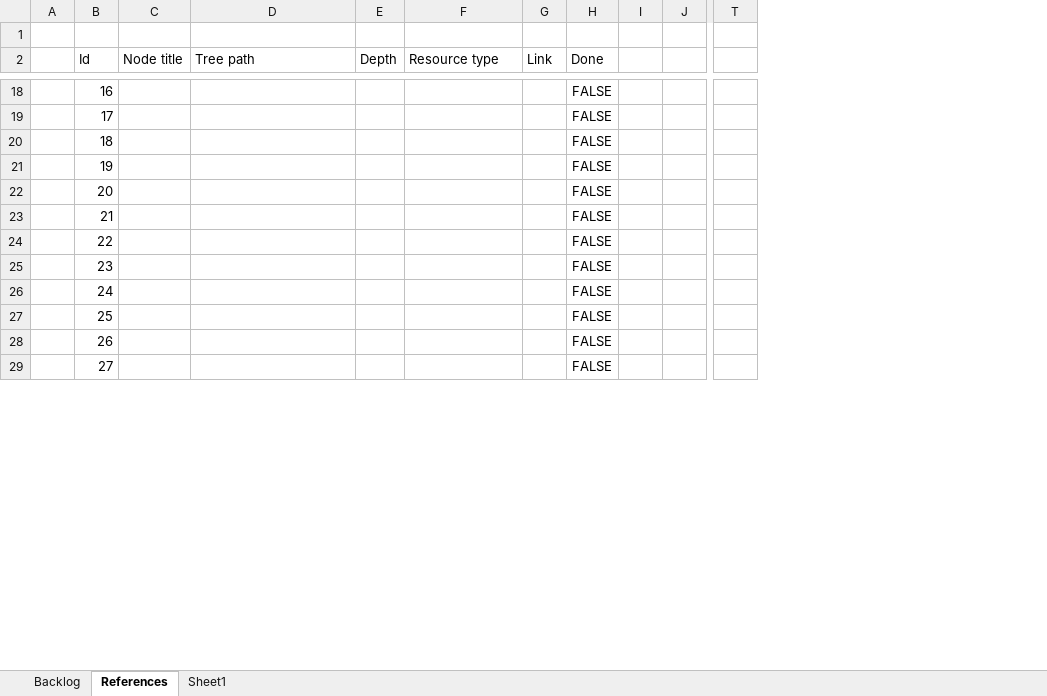
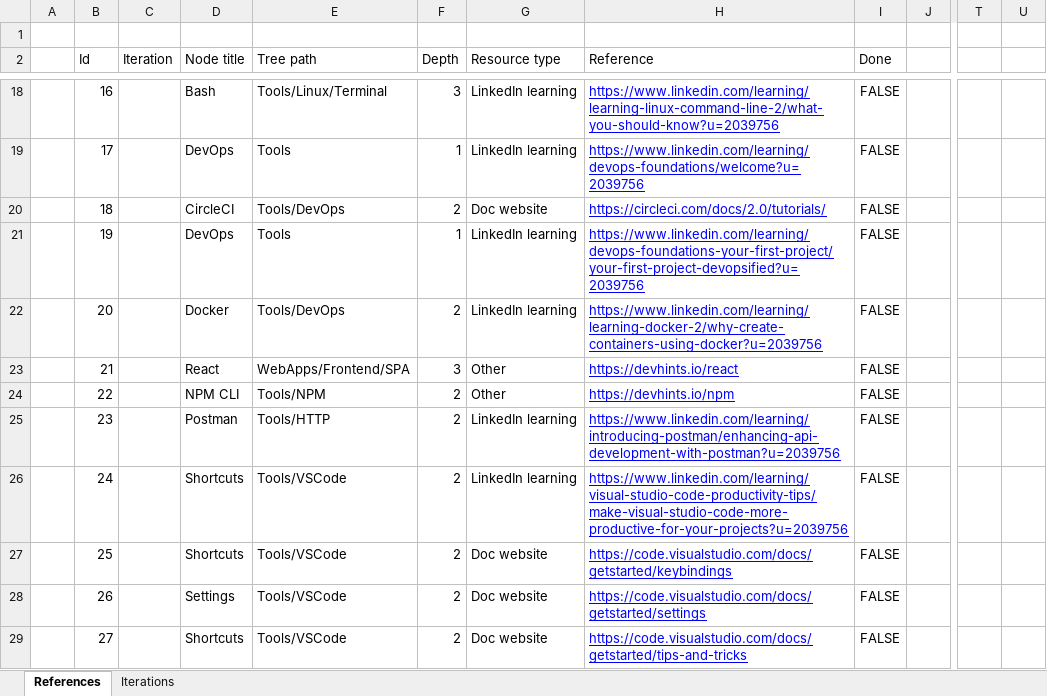
Before and after one commit to armandasalmd/continuous-development, an Excel workbook: cdp.xlsx, sheet References, drawn as a sheet; only a part is shown, gaps mark what is left out; values as stored, in another font and other column widths than the file's, no borders; conditional formats and table styles not drawn; removed rows and columns are numbered as before the commit, all else as after; the diff covers the shown part only; the diff names each change by its address in the sheet, - before the commit and + after, or states it on an @@ line.

Commit message:
tree view map updated, resources backlog update

```diff
--- a/cdp.xlsx (sheet References)
+++ b/cdp.xlsx (sheet References)
-sheet tab: Sheet1
+sheet tab: Iterations
-sheet tab: Backlog
+column C (Iteration), empty
-column G (Link), empty
+column H (Reference), rows 18-29: https://www.linkedin.com/learning/learning-linux-command-line-2/what-you-should-know?u=2039756 | https://www.linkedin.com/learning/devops-foundations/welcome?u=2039756 | https://circleci.com/docs/2.0/tutorials/ | https://www.linkedin.com/learning/devops-foundations-your-first-project/your-first-project-devopsified?u=2039756 | https://www.linkedin.com/learning/learning-docker-2/why-create-containers-using-docker?u=2039756 | https://devhints.io/react | https://devhints.io/npm | https://www.linkedin.com/learning/introducing-postman/enhancing-api-development-with-postman?u=2039756 | https://www.linkedin.com/learning/visual-studio-code-productivity-tips/make-visual-studio-code-more-productive-for-your-projects?u=2039756 | https://code.visualstudio.com/docs/getstarted/keybindings | https://code.visualstudio.com/docs/getstarted/settings | https://code.visualstudio.com/docs/getstarted/tips-and-tricks
-column I, empty
+column U, empty
-D18 (Node title): (empty)
+D18 (Node title): Bash
-E18 (Tree path): (empty)
+E18 (Tree path): Tools/Linux/Terminal
-F18 (Depth): (empty)
+F18 (Depth): 3
-G18:G19 (Resource type): (empty)
+G18:G19 (Resource type): LinkedIn learning
-D19 (Node title): (empty)
+D19 (Node title): DevOps
-E19 (Tree path): (empty)
+E19 (Tree path): Tools
-F19 (Depth): (empty)
+F19 (Depth): 1
-D20 (Node title): (empty)
+D20 (Node title): CircleCI
-E20 (Tree path): (empty)
+E20 (Tree path): Tools/DevOps
-F20 (Depth): (empty)
+F20 (Depth): 2
-G20 (Resource type): (empty)
+G20 (Resource type): Doc website
-D21 (Node title): (empty)
+D21 (Node title): DevOps
-E21 (Tree path): (empty)
+E21 (Tree path): Tools
-F21 (Depth): (empty)
+F21 (Depth): 1
-G21:G22 (Resource type): (empty)
+G21:G22 (Resource type): LinkedIn learning
-D22 (Node title): (empty)
+D22 (Node title): Docker
-E22 (Tree path): (empty)
+E22 (Tree path): Tools/DevOps
-F22 (Depth): (empty)
+F22 (Depth): 2
-D23 (Node title): (empty)
+D23 (Node title): React
-E23 (Tree path): (empty)
+E23 (Tree path): WebApps/Frontend/SPA
-F23 (Depth): (empty)
+F23 (Depth): 3
-G23:G24 (Resource type): (empty)
+G23:G24 (Resource type): Other
-D24 (Node title): (empty)
+D24 (Node title): NPM CLI
-E24 (Tree path): (empty)
+E24 (Tree path): Tools/NPM
-F24:F29 (Depth): (empty)
+F24:F29 (Depth): 2
-D25 (Node title): (empty)
+D25 (Node title): Postman
-E25 (Tree path): (empty)
+E25 (Tree path): Tools/HTTP
-G25:G26 (Resource type): (empty)
+G25:G26 (Resource type): LinkedIn learning
-D26:D27 (Node title): (empty)
+D26:D27 (Node title): Shortcuts
-E26:E29 (Tree path): (empty)
+E26:E29 (Tree path): Tools/VSCode
-G27:G29 (Resource type): (empty)
+G27:G29 (Resource type): Doc website
-D28 (Node title): (empty)
+D28 (Node title): Settings
-D29 (Node title): (empty)
+D29 (Node title): Shortcuts
```
Also changed, not shown: 104 edited cells elsewhere in this sheet, sheet Iterations, formulas that keep their value, 3 other files.
